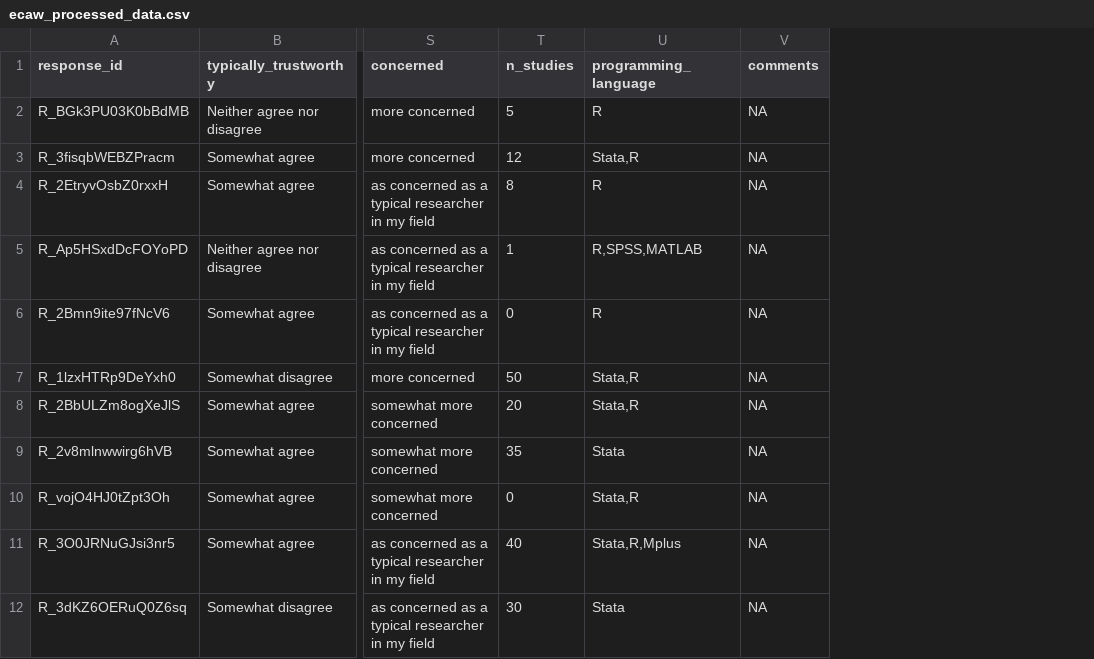
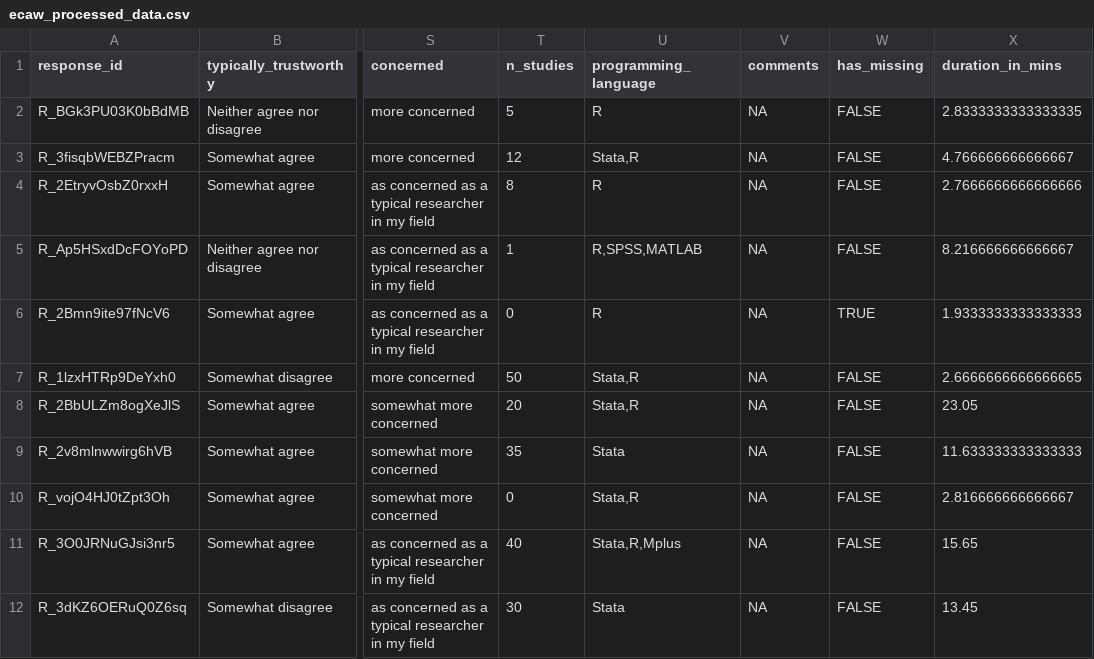
Before and after one commit to RobbyTi/ECAW, a CSV file: data/processed/ecaw_processed_data.csv, drawn as a sheet; only a part is shown, gaps mark what is left out; the diff names each change by its address in the sheet, - before the commit and + after, or states it on an @@ line.

```diff
--- a/data/processed/ecaw_processed_data.csv
+++ b/data/processed/ecaw_processed_data.csv
+column W (has_missing), rows 2-12: FALSE | FALSE | FALSE | FALSE | TRUE | FALSE | FALSE | FALSE | FALSE | FALSE | FALSE
+column X (duration_in_mins), rows 2-12: 2.8333333333333335 | 4.766666666666667 | 2.7666666666666666 | 8.216666666666667 | 1.9333333333333333 | 2.6666666666666665 | 23.05 | 11.633333333333333 | 2.816666666666667 | 15.65 | 13.45
```
Also changed, not shown: 16 other files.
